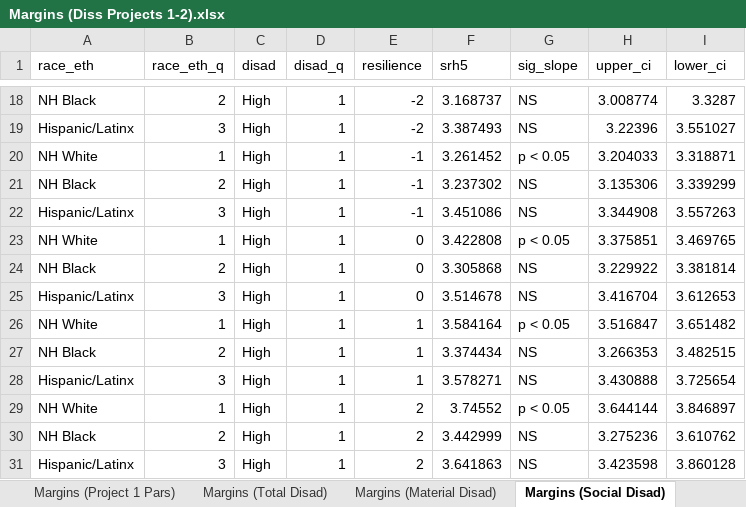
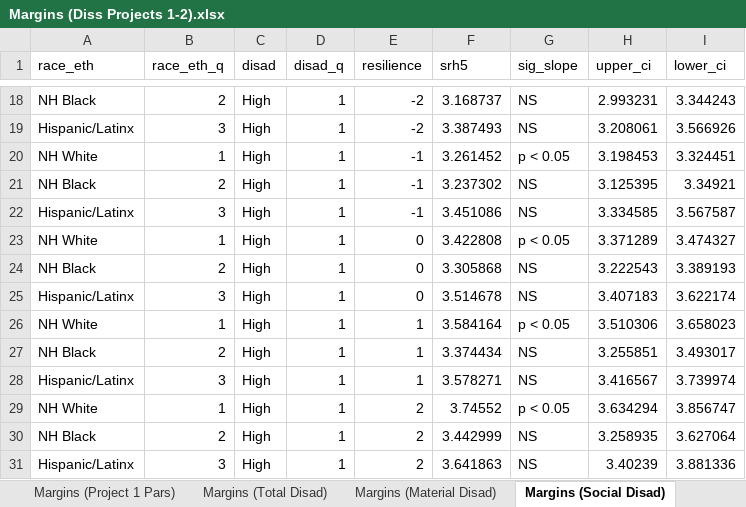
Before and after one commit to tbruefach/Understanding_Resilience, an Excel workbook: Margins (Diss Projects 1-2).xlsx, sheet Margins (Social Disad), drawn as a sheet; only a part is shown, gaps mark what is left out; values as stored, in another font and other column widths than the file's, no borders; the diff covers the shown part only; the diff names each change by its address in the sheet, - before the commit and + after, or states it on an @@ line.

```diff
--- a/Margins (Diss Projects 1-2).xlsx (sheet Margins (Social Disad))
+++ b/Margins (Diss Projects 1-2).xlsx (sheet Margins (Social Disad))
-H18 (upper_ci): 3.008774
+H18 (upper_ci): 2.993231
-I18 (lower_ci): 3.3287
+I18 (lower_ci): 3.344243
-H19 (upper_ci): 3.22396
+H19 (upper_ci): 3.208061
-I19 (lower_ci): 3.551027
+I19 (lower_ci): 3.566926
-H20 (upper_ci): 3.204033
+H20 (upper_ci): 3.198453
-I20 (lower_ci): 3.318871
+I20 (lower_ci): 3.324451
-H21 (upper_ci): 3.135306
+H21 (upper_ci): 3.125395
-I21 (lower_ci): 3.339299
+I21 (lower_ci): 3.34921
-H22 (upper_ci): 3.344908
+H22 (upper_ci): 3.334585
-I22 (lower_ci): 3.557263
+I22 (lower_ci): 3.567587
-H23 (upper_ci): 3.375851
+H23 (upper_ci): 3.371289
-I23 (lower_ci): 3.469765
+I23 (lower_ci): 3.474327
-H24 (upper_ci): 3.229922
+H24 (upper_ci): 3.222543
-I24 (lower_ci): 3.381814
+I24 (lower_ci): 3.389193
-H25 (upper_ci): 3.416704
+H25 (upper_ci): 3.407183
-I25 (lower_ci): 3.612653
+I25 (lower_ci): 3.622174
-H26 (upper_ci): 3.516847
+H26 (upper_ci): 3.510306
-I26 (lower_ci): 3.651482
+I26 (lower_ci): 3.658023
-H27 (upper_ci): 3.266353
+H27 (upper_ci): 3.255851
-I27 (lower_ci): 3.482515
+I27 (lower_ci): 3.493017
-H28 (upper_ci): 3.430888
+H28 (upper_ci): 3.416567
-I28 (lower_ci): 3.725654
+I28 (lower_ci): 3.739974
-H29 (upper_ci): 3.644144
+H29 (upper_ci): 3.634294
-I29 (lower_ci): 3.846897
+I29 (lower_ci): 3.856747
-H30 (upper_ci): 3.275236
+H30 (upper_ci): 3.258935
-I30 (lower_ci): 3.610762
+I30 (lower_ci): 3.627064
-H31 (upper_ci): 3.423598
+H31 (upper_ci): 3.40239
-I31 (lower_ci): 3.860128
+I31 (lower_ci): 3.881336
```
Also changed, not shown: 32 edited cells elsewhere in this sheet, sheet Margins (Total Disad), sheet Margins (Material Disad), sheet Margins (Project 1 Pars).
